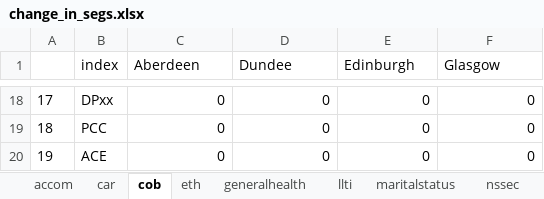
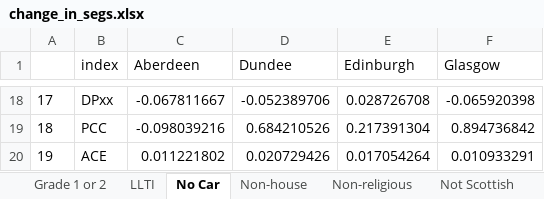
Before and after one commit to JonMinton/scotland_dissimilarity_tables, an Excel workbook: tables/change_in_segs.xlsx, sheet No Car, drawn as a sheet; only a part is shown, gaps mark what is left out; values as stored, in another font and other column widths than the file's, no borders; the diff covers the shown part only; the diff names each change by its address in the sheet, - before the commit and + after, or states it on an @@ line.

```diff
--- a/tables/change_in_segs.xlsx (sheet No Car)
+++ b/tables/change_in_segs.xlsx (sheet No Car)
-sheet tab: accom
+sheet tab: Grade 1 or 2
-sheet tab: car
+sheet tab: LLTI
-sheet tab: cob
+sheet tab: No Car
-sheet tab: eth
+sheet tab: Non-house
-sheet tab: generalhealth
+sheet tab: Non-religious
-sheet tab: llti
+sheet tab: Not Scottish
-C18 (Aberdeen): 0
+C18 (Aberdeen): -0.067811667
-D18 (Dundee): 0
+D18 (Dundee): -0.052389706
-E18 (Edinburgh): 0
+E18 (Edinburgh): 0.028726708
-F18 (Glasgow): 0
+F18 (Glasgow): -0.065920398
-C19 (Aberdeen): 0
+C19 (Aberdeen): -0.098039216
-D19 (Dundee): 0
+D19 (Dundee): 0.684210526
-E19 (Edinburgh): 0
+E19 (Edinburgh): 0.217391304
-F19 (Glasgow): 0
+F19 (Glasgow): 0.894736842
-C20 (Aberdeen): 0
+C20 (Aberdeen): 0.011221802
-D20 (Dundee): 0
+D20 (Dundee): 0.020729426
-E20 (Edinburgh): 0
+E20 (Edinburgh): 0.017054264
-F20 (Glasgow): 0
+F20 (Glasgow): 0.010933291
```
Also changed, not shown: 64 edited cells elsewhere in this sheet, sheet Not Scottish, sheet Non-religious, sheet Not White, sheet Pensioner, sheet Poor Health, sheet LLTI, 3 more sheets, other sheet tabs, 1 other file.
